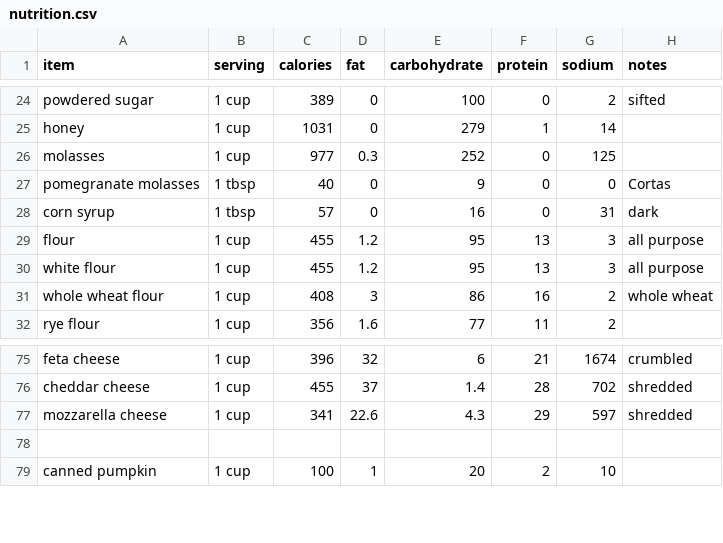
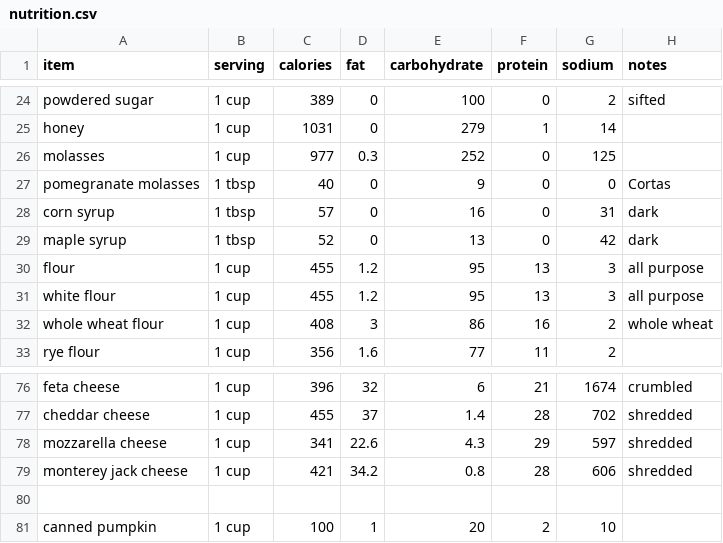
Before and after one commit to cyberfrosty/webapps, a CSV file: nutrition.csv, drawn as a sheet; only a part is shown, gaps mark what is left out; the diff names each change by its address in the sheet, - before the commit and + after, or states it on an @@ line.

```diff
--- a/nutrition.csv
+++ b/nutrition.csv
+row 29: maple syrup | 1 tbsp | 52 | 0 | 13 | 0 | 42 | dark
+row 79: monterey jack cheese | 1 cup | 421 | 34.2 | 0.8 | 28 | 606 | shredded
```
Also changed, not shown: 2 other files.
